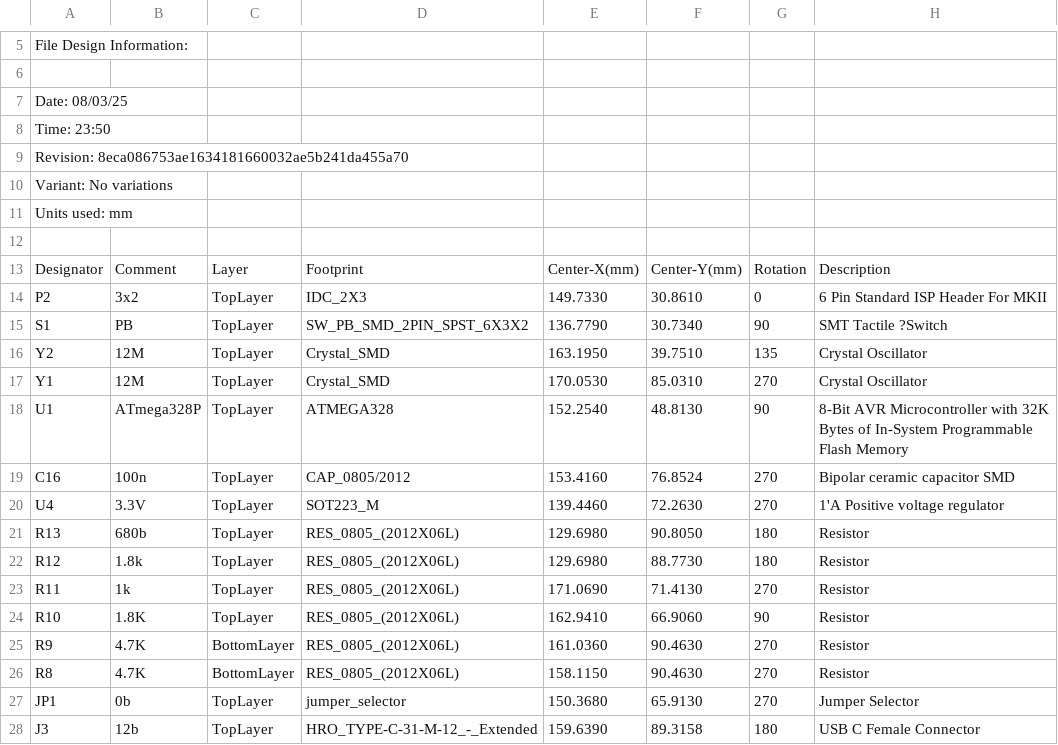
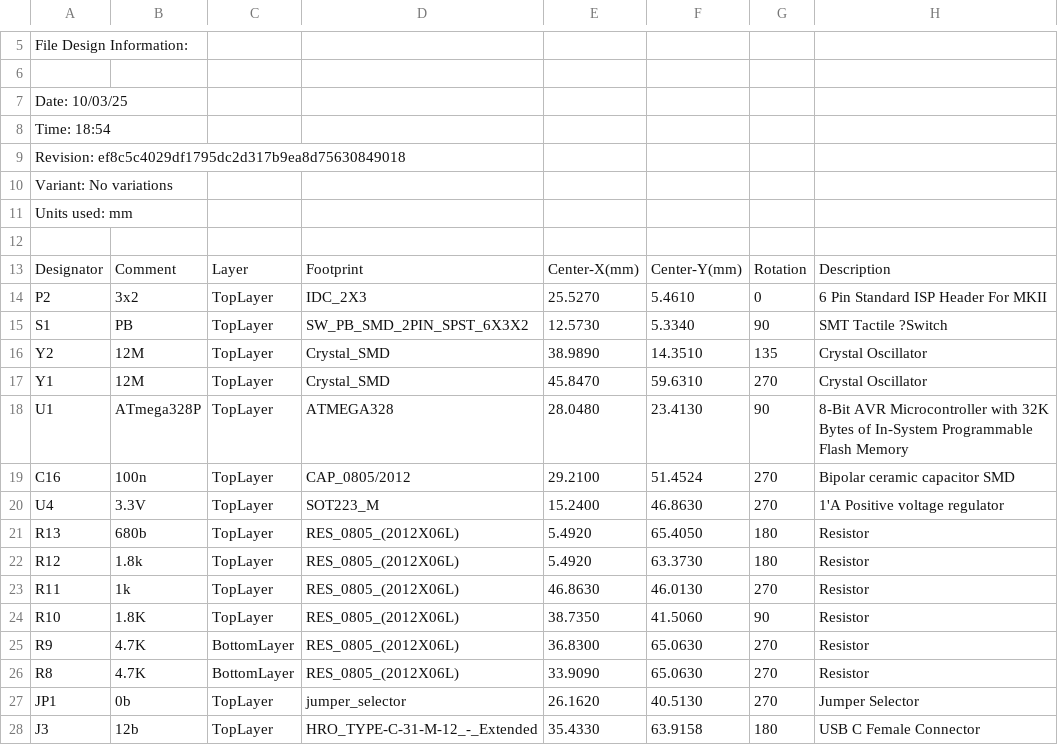
Before and after one commit to aKaReZa75/eBoard_ATMEGA328, a CSV file: ATMEGA328/Project Outputs for ATMEGA328/Generates pick and place files/Pick Place for PCB.csv, drawn as a sheet; only a part is shown, gaps mark what is left out; the diff covers the shown part only.

```diff
--- a/ATMEGA328/Project Outputs for ATMEGA328/Generates pick and place files/Pick Place for PCB.csv
+++ b/ATMEGA328/Project Outputs for ATMEGA328/Generates pick and place files/Pick Place for PCB.csv
@@ -6,5 +6,5 @@ File Design Information:
 
-Date:       08/03/25
-Time:       23:50
-Revision:   8eca086753ae1634181660032ae5b241da455a70
+Date:       10/03/25
+Time:       18:54
+Revision:   ef8c5c4029df1795dc2d317b9ea8d75630849018
 Variant:    No variations
@@ -13,16 +13,16 @@ Units used: mm
 "Designator","Comment","Layer","Footprint","Center-X(mm)","Center-Y(mm)","Rotation","Description"
-"P2","3x2","TopLayer","IDC_2X3","149.7330","30.8610","0","6 Pin Standard ISP Header For MKII"
-"S1","PB","TopLayer","SW_PB_SMD_2PIN_SPST_6X3X2","136.7790","30.7340","90","SMT Tactile ?Switch"
-"Y2","12M","TopLayer","Crystal_SMD","163.1950","39.7510","135","Crystal Oscillator"
-"Y1","12M","TopLayer","Crystal_SMD","170.0530","85.0310","270","Crystal Oscillator"
-"U1","ATmega328P","TopLayer","ATMEGA328","152.2540","48.8130","90","8-Bit AVR Microcontroller with 32K Bytes of In-System Programmable Flash Memory"
-"C16","100n","TopLayer","CAP_0805/2012","153.4160","76.8524","270","Bipolar ceramic capacitor SMD"
-"U4","3.3V","TopLayer","SOT223_M","139.4460","72.2630","270","1'A Positive voltage regulator"
-"R13","680b","TopLayer","RES_0805_(2012X06L)","129.6980","90.8050","180","Resistor"
-"R12","1.8k","TopLayer","RES_0805_(2012X06L)","129.6980","88.7730","180","Resistor"
-"R11","1k","TopLayer","RES_0805_(2012X06L)","171.0690","71.4130","270","Resistor"
-"R10","1.8K","TopLayer","RES_0805_(2012X06L)","162.9410","66.9060","90","Resistor"
-"R9","4.7K","BottomLayer","RES_0805_(2012X06L)","161.0360","90.4630","270","Resistor"
-"R8","4.7K","BottomLayer","RES_0805_(2012X06L)","158.1150","90.4630","270","Resistor"
-"JP1","0b","TopLayer","jumper_selector","150.3680","65.9130","270","Jumper Selector"
-"J3","12b","TopLayer","HRO_TYPE-C-31-M-12_-_Extended","159.6390","89.3158","180","USB C Female Connector"
+"P2","3x2","TopLayer","IDC_2X3","25.5270","5.4610","0","6 Pin Standard ISP Header For MKII"
+"S1","PB","TopLayer","SW_PB_SMD_2PIN_SPST_6X3X2","12.5730","5.3340","90","SMT Tactile ?Switch"
+"Y2","12M","TopLayer","Crystal_SMD","38.9890","14.3510","135","Crystal Oscillator"
+"Y1","12M","TopLayer","Crystal_SMD","45.8470","59.6310","270","Crystal Oscillator"
+"U1","ATmega328P","TopLayer","ATMEGA328","28.0480","23.4130","90","8-Bit AVR Microcontroller with 32K Bytes of In-System Programmable Flash Memory"
+"C16","100n","TopLayer","CAP_0805/2012","29.2100","51.4524","270","Bipolar ceramic capacitor SMD"
+"U4","3.3V","TopLayer","SOT223_M","15.2400","46.8630","270","1'A Positive voltage regulator"
+"R13","680b","TopLayer","RES_0805_(2012X06L)","5.4920","65.4050","180","Resistor"
+"R12","1.8k","TopLayer","RES_0805_(2012X06L)","5.4920","63.3730","180","Resistor"
+"R11","1k","TopLayer","RES_0805_(2012X06L)","46.8630","46.0130","270","Resistor"
+"R10","1.8K","TopLayer","RES_0805_(2012X06L)","38.7350","41.5060","90","Resistor"
+"R9","4.7K","BottomLayer","RES_0805_(2012X06L)","36.8300","65.0630","270","Resistor"
+"R8","4.7K","BottomLayer","RES_0805_(2012X06L)","33.9090","65.0630","270","Resistor"
+"JP1","0b","TopLayer","jumper_selector","26.1620","40.5130","270","Jumper Selector"
+"J3","12b","TopLayer","HRO_TYPE-C-31-M-12_-_Extended","35.4330","63.9158","180","USB C Female Connector"
```
Also changed, not shown: 84 edited cells elsewhere in this file, 35 other files.
